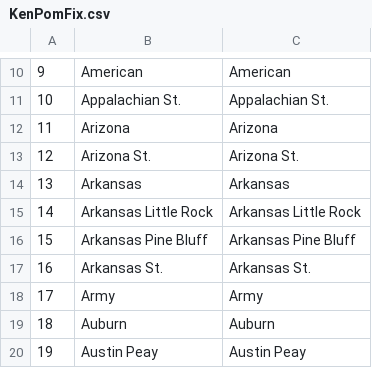
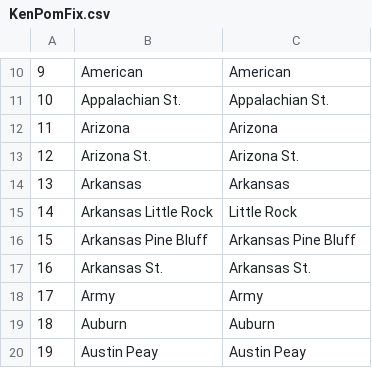
Before and after one commit to harmkenn/MyProjects, a CSV file: March Madness/March Madness 2022/KenPomFix.csv, drawn as a sheet; only a part is shown, gaps mark what is left out.

```diff
--- a/March Madness/March Madness 2022/KenPomFix.csv
+++ b/March Madness/March Madness 2022/KenPomFix.csv
@@ -14,3 +14,3 @@
 13,Arkansas,Arkansas
-14,Arkansas Little Rock,Arkansas Little Rock
+14,Arkansas Little Rock,Little Rock
 15,Arkansas Pine Bluff,Arkansas Pine Bluff
```
Also changed, not shown: March Madness/March Madness 2022/teamnames.csv, 6 other files.
